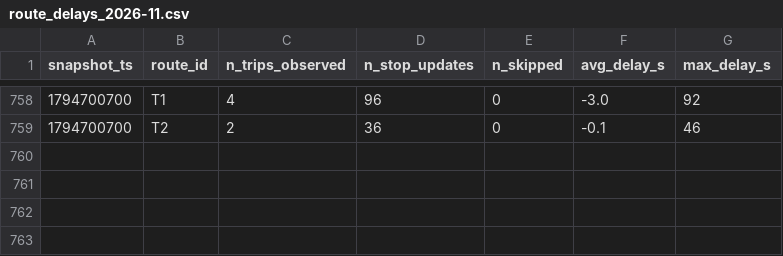
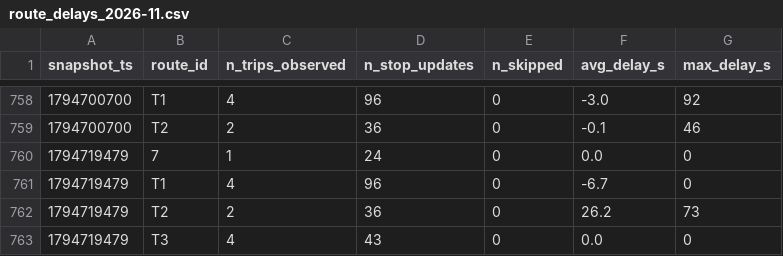
Before and after one commit to MoquereauClement/smart-mobility-lemans, a CSV file: data/history/route_delays_2026-11.csv, drawn as a sheet; only a part is shown, gaps mark what is left out; the diff names each change by its address in the sheet, - before the commit and + after, or states it on an @@ line.

```diff
--- a/data/history/route_delays_2026-11.csv
+++ b/data/history/route_delays_2026-11.csv
+row 760: 1794719479 | 7 | 1 | 24 | 0 | 0.0 | 0
+row 761: 1794719479 | T1 | 4 | 96 | 0 | -6.7 | 0
+row 762: 1794719479 | T2 | 2 | 36 | 0 | 26.2 | 73
+row 763: 1794719479 | T3 | 4 | 43 | 0 | 0.0 | 0
```
Also changed, not shown: 1 other file.
